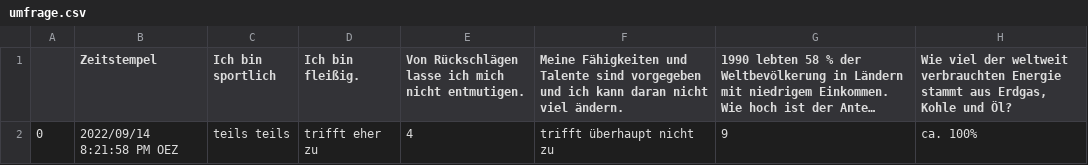
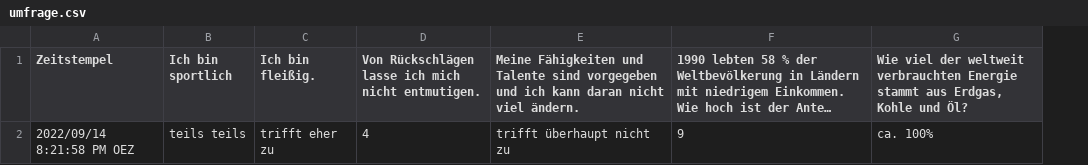
Before and after one commit to kirenz/umfrage, a CSV file: data/raw/umfrage.csv, drawn as a sheet; only a part is shown; long unchanged cells end in …; the diff names each change by its address in the sheet, - before the commit and + after, or states it on an @@ line.

```diff
--- a/data/raw/umfrage.csv
+++ b/data/raw/umfrage.csv
-column A, row 2: 0
```
Also changed, not shown: 2 other files.
